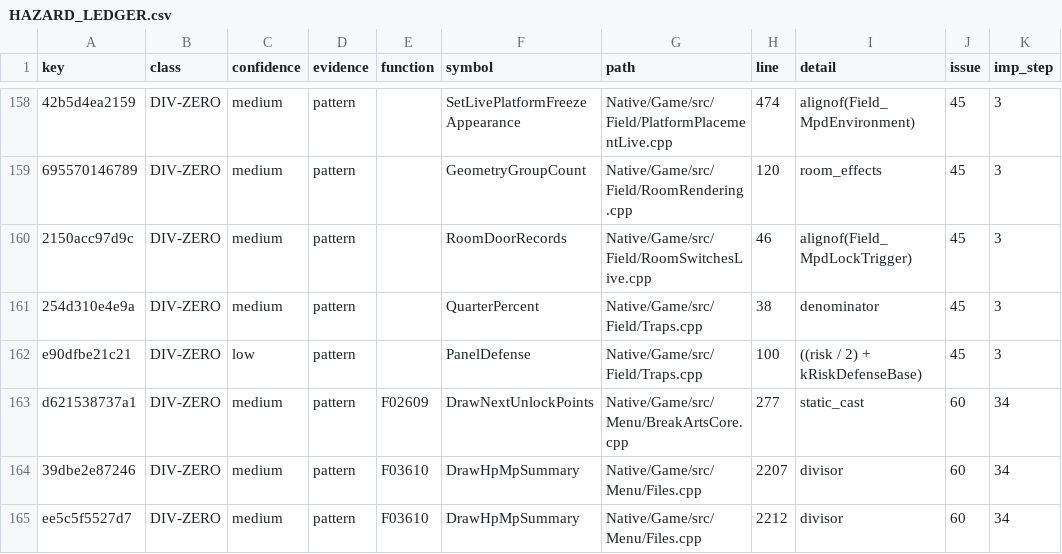
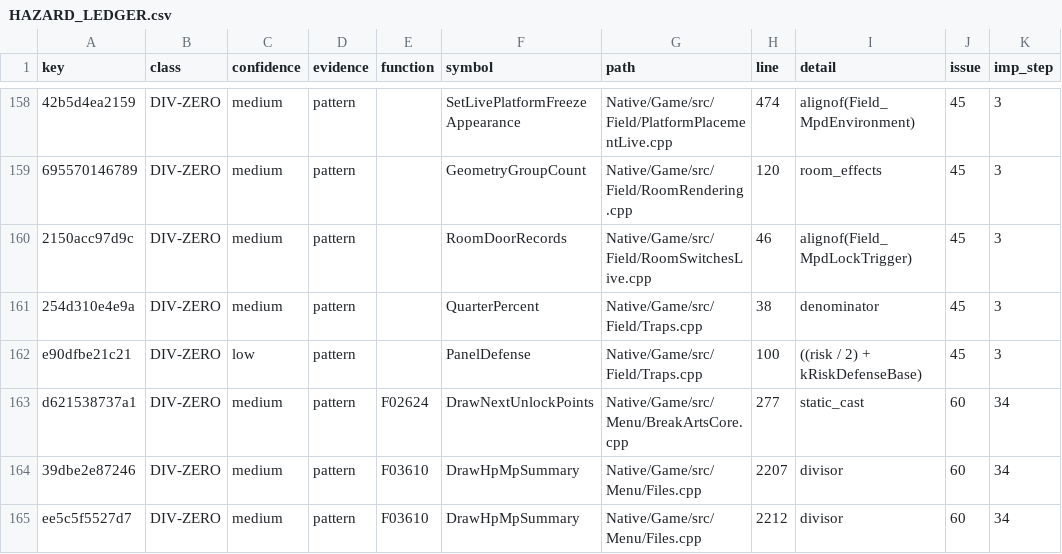
Before and after one commit to JEschete/VS-NativePort, a CSV file: Docs/ledgers/HAZARD_LEDGER.csv, drawn as a sheet; only a part is shown, gaps mark what is left out; the diff names each change by its address in the sheet, - before the commit and + after, or states it on an @@ line.

```diff
--- a/Docs/ledgers/HAZARD_LEDGER.csv
+++ b/Docs/ledgers/HAZARD_LEDGER.csv
-E163 (function): F02609
+E163 (function): F02624
```
Also changed, not shown: Docs/ledgers/GATE_SLICES.csv, Docs/ledgers/MODERNIZATION_LEDGER.csv, 44 other files.
